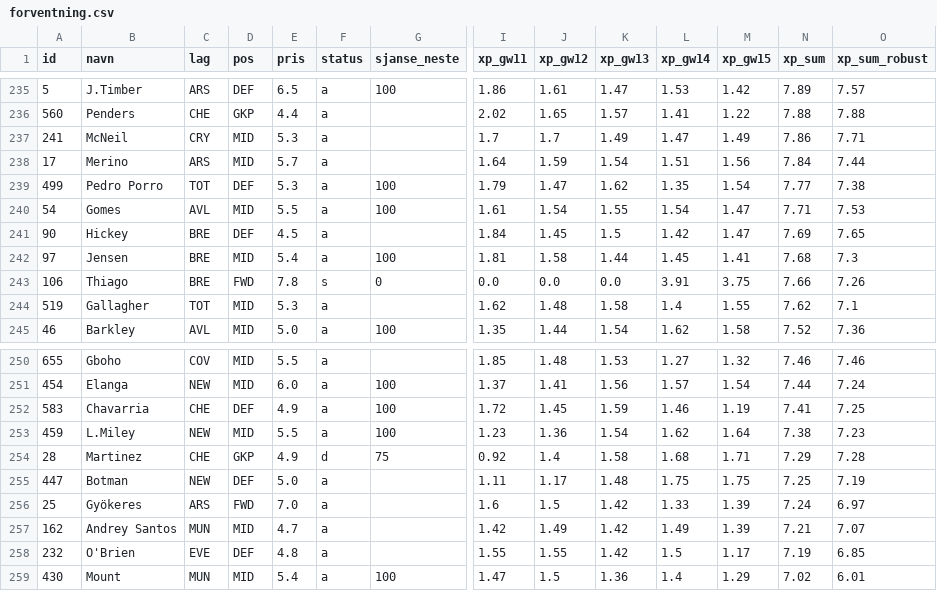
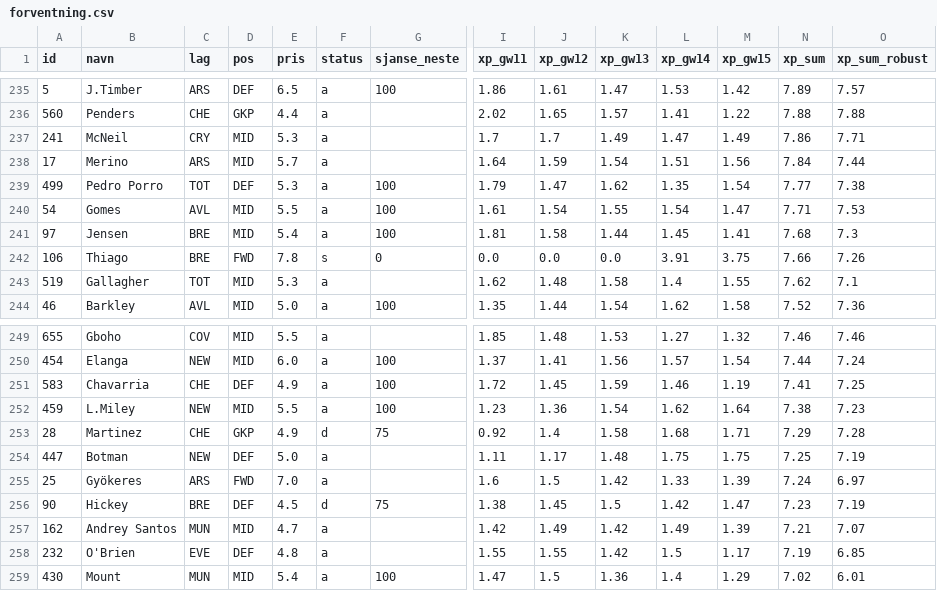
Before and after one commit to steinim/fpl2627, a CSV file: analyse/forventning.csv, drawn as a sheet; only a part is shown, gaps mark what is left out; removed rows and columns are numbered as before the commit, all else as after; rows hold the shown columns only; the diff names each change by its address in the sheet, - before the commit and + after, or states it on an @@ line.

```diff
--- a/analyse/forventning.csv
+++ b/analyse/forventning.csv
-row 241: 90 | Hickey | BRE | DEF | 4.5 | a |  | 1.84 | 1.45 | 1.5 | 1.42 | 1.47 | 7.69 | 7.65
+row 256: 90 | Hickey | BRE | DEF | 4.5 | d | 75 | 1.38 | 1.45 | 1.5 | 1.42 | 1.47 | 7.23 | 7.19
```
Also changed, not shown: 2 other files.
